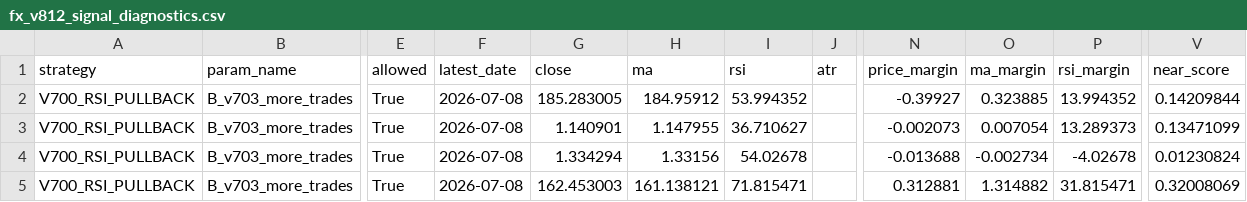
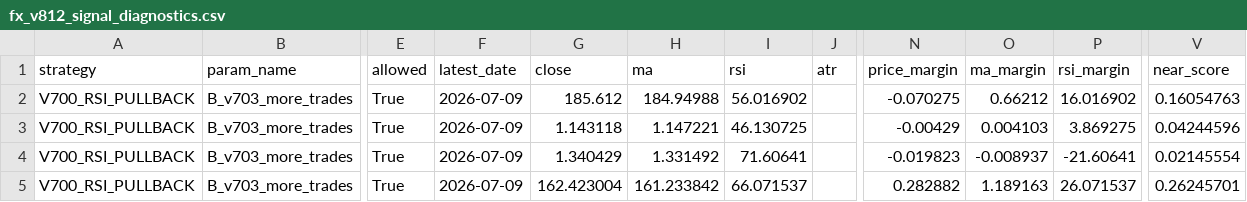
Before and after one commit to pengin01/Fx-Trade-System, a CSV file: fx_v812_signal_diagnostics.csv, drawn as a sheet; only a part is shown, gaps mark what is left out; the diff covers the shown part only; the diff names each change by its address in the sheet, - before the commit and + after, or states it on an @@ line.

```diff
--- a/fx_v812_signal_diagnostics.csv
+++ b/fx_v812_signal_diagnostics.csv
-F2:F5 (latest_date): 2026-07-08
+F2:F5 (latest_date): 2026-07-09
-G2 (close): 185.283005
+G2 (close): 185.612
-H2 (ma): 184.95912
+H2 (ma): 184.94988
-I2 (rsi): 53.994352
+I2 (rsi): 56.016902
-N2 (price_margin): -0.39927
+N2 (price_margin): -0.070275
-O2 (ma_margin): 0.323885
+O2 (ma_margin): 0.66212
-P2 (rsi_margin): 13.994352
+P2 (rsi_margin): 16.016902
-V2 (near_score): 0.14209844
+V2 (near_score): 0.16054763
-G3 (close): 1.140901
+G3 (close): 1.143118
-H3 (ma): 1.147955
+H3 (ma): 1.147221
-I3 (rsi): 36.710627
+I3 (rsi): 46.130725
-N3 (price_margin): -0.002073
+N3 (price_margin): -0.00429
-O3 (ma_margin): 0.007054
+O3 (ma_margin): 0.004103
-P3 (rsi_margin): 13.289373
+P3 (rsi_margin): 3.869275
-V3 (near_score): 0.13471099
+V3 (near_score): 0.04244596
-G4 (close): 1.334294
+G4 (close): 1.340429
-H4 (ma): 1.33156
+H4 (ma): 1.331492
-I4 (rsi): 54.02678
+I4 (rsi): 71.60641
-N4 (price_margin): -0.013688
+N4 (price_margin): -0.019823
-O4 (ma_margin): -0.002734
+O4 (ma_margin): -0.008937
-P4 (rsi_margin): -4.02678
+P4 (rsi_margin): -21.60641
-V4 (near_score): 0.01230824
+V4 (near_score): 0.02145554
-G5 (close): 162.453003
+G5 (close): 162.423004
-H5 (ma): 161.138121
+H5 (ma): 161.233842
-I5 (rsi): 71.815471
+I5 (rsi): 66.071537
-N5 (price_margin): 0.312881
+N5 (price_margin): 0.282882
-O5 (ma_margin): 1.314882
+O5 (ma_margin): 1.189163
-P5 (rsi_margin): 31.815471
+P5 (rsi_margin): 26.071537
-V5 (near_score): 0.32008069
+V5 (near_score): 0.26245701
```
Also changed, not shown: 16 edited cells elsewhere in this file, fx_v811_equity.csv, 3 other files.
